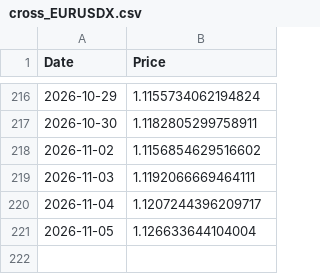
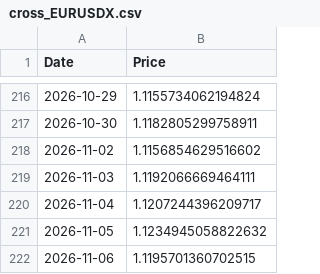
Before and after one commit to aethrixdev/cross_market_dashboard, a CSV file: data/raw/cross_EURUSDX.csv, drawn as a sheet; only a part is shown, gaps mark what is left out.

```diff
--- a/data/raw/cross_EURUSDX.csv
+++ b/data/raw/cross_EURUSDX.csv
@@ -220,2 +220,3 @@ Date,Price
 2026-11-04,1.1207244396209717
-2026-11-05,1.126633644104004
+2026-11-05,1.1234945058822632
+2026-11-06,1.1195701360702515
```
Also changed, not shown: data/processed/hist_agriculture.csv, data/processed/hist_energy.csv, 25 other files.
